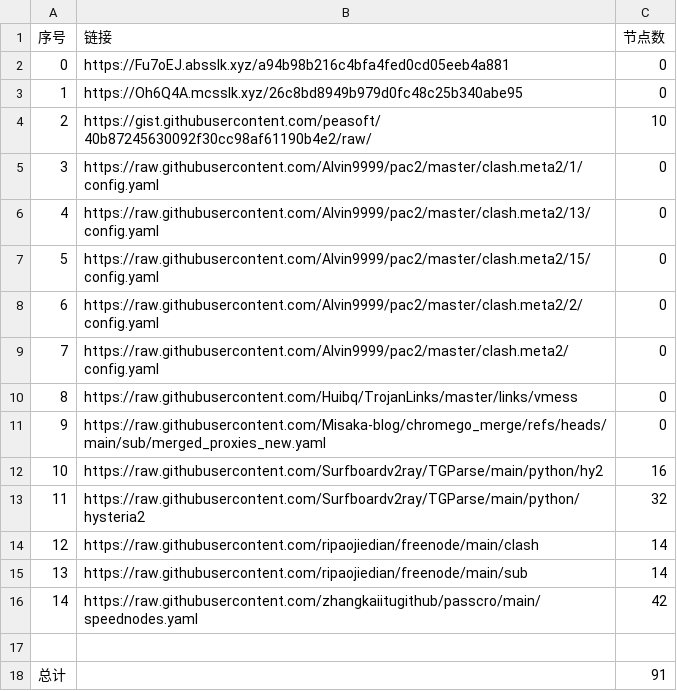
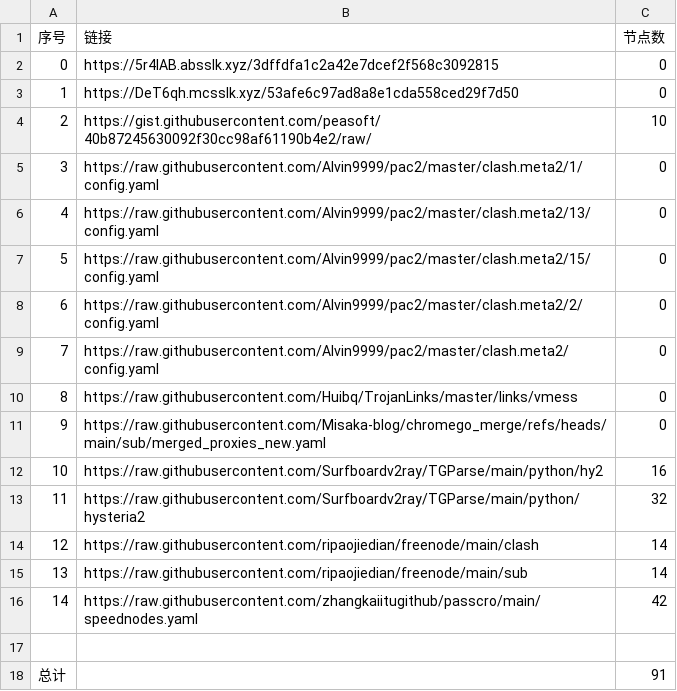
Before and after one commit to this-ooo/nmw, a CSV file: list_result.csv, drawn as a sheet.

```diff
--- a/list_result.csv
+++ b/list_result.csv
@@ -1,4 +1,4 @@
 序号,链接,节点数
-0,https://Fu7oEJ.absslk.xyz/a94b98b216c4bfa4fed0cd05eeb4a881,0
-1,https://Oh6Q4A.mcsslk.xyz/26c8bd8949b979d0fc48c25b340abe95,0
+0,https://5r4IAB.absslk.xyz/3dffdfa1c2a42e7dcef2f568c3092815,0
+1,https://DeT6qh.mcsslk.xyz/53afe6c97ad8a8e1cda558ced29f7d50,0
 2,https://gist.githubusercontent.com/peasoft/40b87245630092f30cc98af61190b4e2/raw/,10
```
Also changed, not shown: 3 other files.
